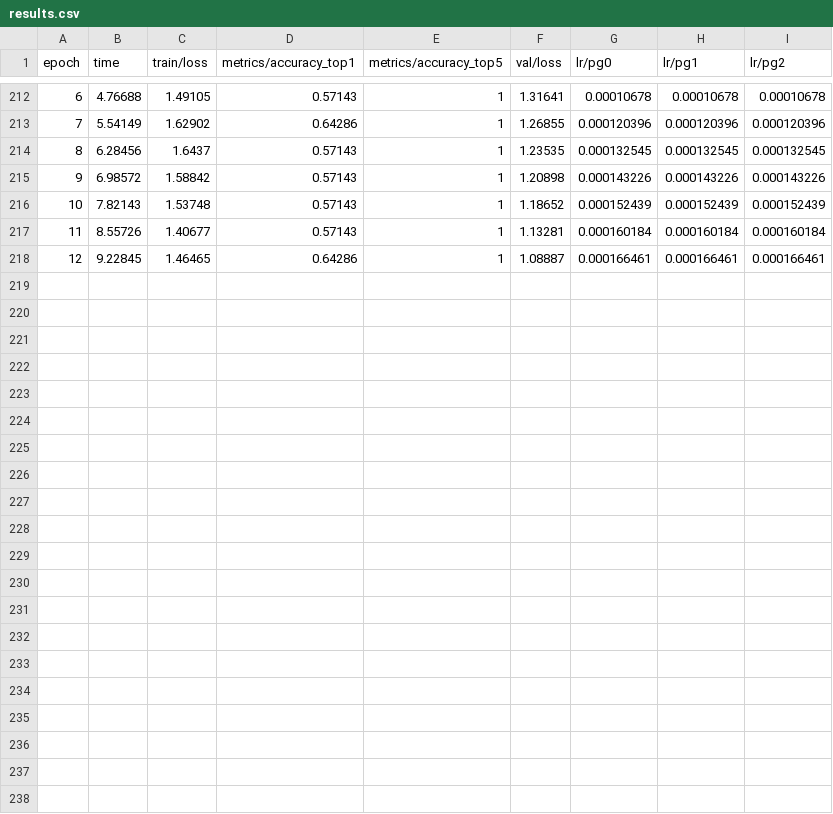
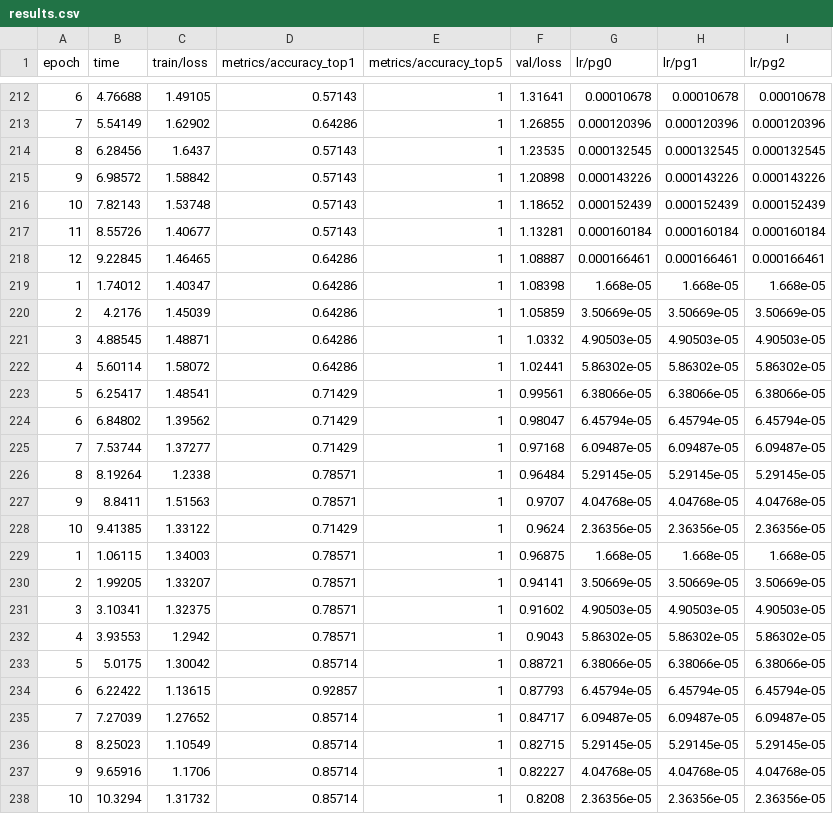
Before and after one commit to ArkDarkDiablo666/Sellphone, a CSV file: backend/media/yolo/models/run/results.csv, drawn as a sheet; only a part is shown, gaps mark what is left out; the diff names each change by its address in the sheet, - before the commit and + after, or states it on an @@ line.

```diff
--- a/backend/media/yolo/models/run/results.csv
+++ b/backend/media/yolo/models/run/results.csv
+row 219: 1 | 1.74012 | 1.40347 | 0.64286 | 1 | 1.08398 | 1.668e-05 | 1.668e-05 | 1.668e-05
+row 220: 2 | 4.2176 | 1.45039 | 0.64286 | 1 | 1.05859 | 3.50669e-05 | 3.50669e-05 | 3.50669e-05
+row 221: 3 | 4.88545 | 1.48871 | 0.64286 | 1 | 1.0332 | 4.90503e-05 | 4.90503e-05 | 4.90503e-05
+row 222: 4 | 5.60114 | 1.58072 | 0.64286 | 1 | 1.02441 | 5.86302e-05 | 5.86302e-05 | 5.86302e-05
+row 223: 5 | 6.25417 | 1.48541 | 0.71429 | 1 | 0.99561 | 6.38066e-05 | 6.38066e-05 | 6.38066e-05
+row 224: 6 | 6.84802 | 1.39562 | 0.71429 | 1 | 0.98047 | 6.45794e-05 | 6.45794e-05 | 6.45794e-05
+row 225: 7 | 7.53744 | 1.37277 | 0.71429 | 1 | 0.97168 | 6.09487e-05 | 6.09487e-05 | 6.09487e-05
+row 226: 8 | 8.19264 | 1.2338 | 0.78571 | 1 | 0.96484 | 5.29145e-05 | 5.29145e-05 | 5.29145e-05
+row 227: 9 | 8.8411 | 1.51563 | 0.78571 | 1 | 0.9707 | 4.04768e-05 | 4.04768e-05 | 4.04768e-05
+row 228: 10 | 9.41385 | 1.33122 | 0.71429 | 1 | 0.9624 | 2.36356e-05 | 2.36356e-05 | 2.36356e-05
+row 229: 1 | 1.06115 | 1.34003 | 0.78571 | 1 | 0.96875 | 1.668e-05 | 1.668e-05 | 1.668e-05
+row 230: 2 | 1.99205 | 1.33207 | 0.78571 | 1 | 0.94141 | 3.50669e-05 | 3.50669e-05 | 3.50669e-05
+row 231: 3 | 3.10341 | 1.32375 | 0.78571 | 1 | 0.91602 | 4.90503e-05 | 4.90503e-05 | 4.90503e-05
+row 232: 4 | 3.93553 | 1.2942 | 0.78571 | 1 | 0.9043 | 5.86302e-05 | 5.86302e-05 | 5.86302e-05
+row 233: 5 | 5.0175 | 1.30042 | 0.85714 | 1 | 0.88721 | 6.38066e-05 | 6.38066e-05 | 6.38066e-05
+row 234: 6 | 6.22422 | 1.13615 | 0.92857 | 1 | 0.87793 | 6.45794e-05 | 6.45794e-05 | 6.45794e-05
+row 235: 7 | 7.27039 | 1.27652 | 0.85714 | 1 | 0.84717 | 6.09487e-05 | 6.09487e-05 | 6.09487e-05
+row 236: 8 | 8.25023 | 1.10549 | 0.85714 | 1 | 0.82715 | 5.29145e-05 | 5.29145e-05 | 5.29145e-05
+row 237: 9 | 9.65916 | 1.1706 | 0.85714 | 1 | 0.82227 | 4.04768e-05 | 4.04768e-05 | 4.04768e-05
+row 238: 10 | 10.3294 | 1.31732 | 0.85714 | 1 | 0.8208 | 2.36356e-05 | 2.36356e-05 | 2.36356e-05
```
Also changed, not shown: 26 other files.
